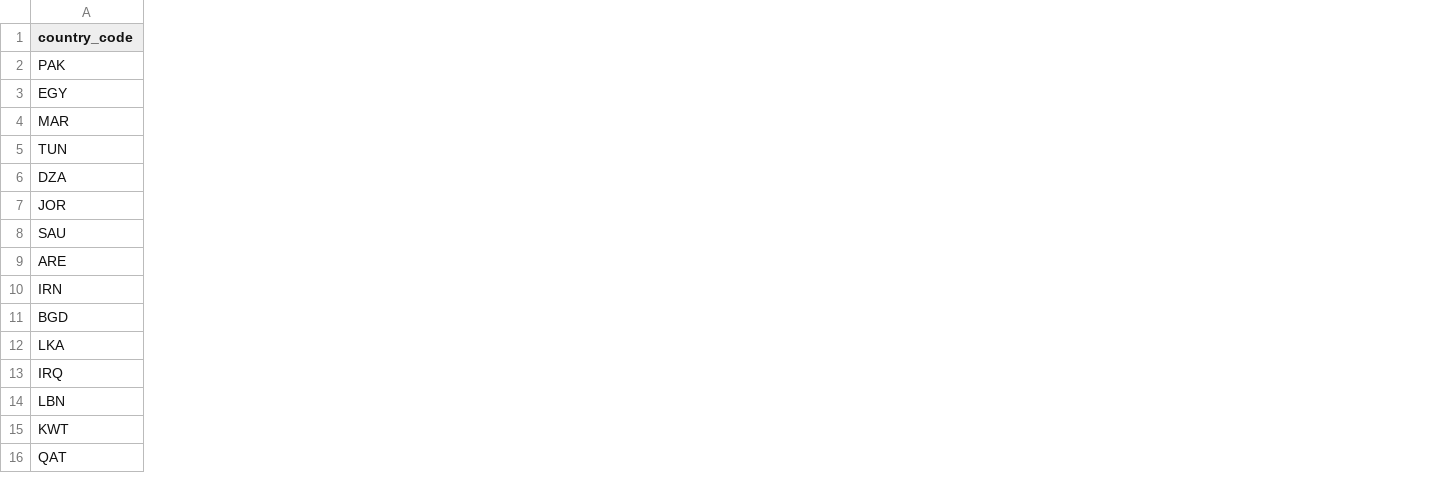
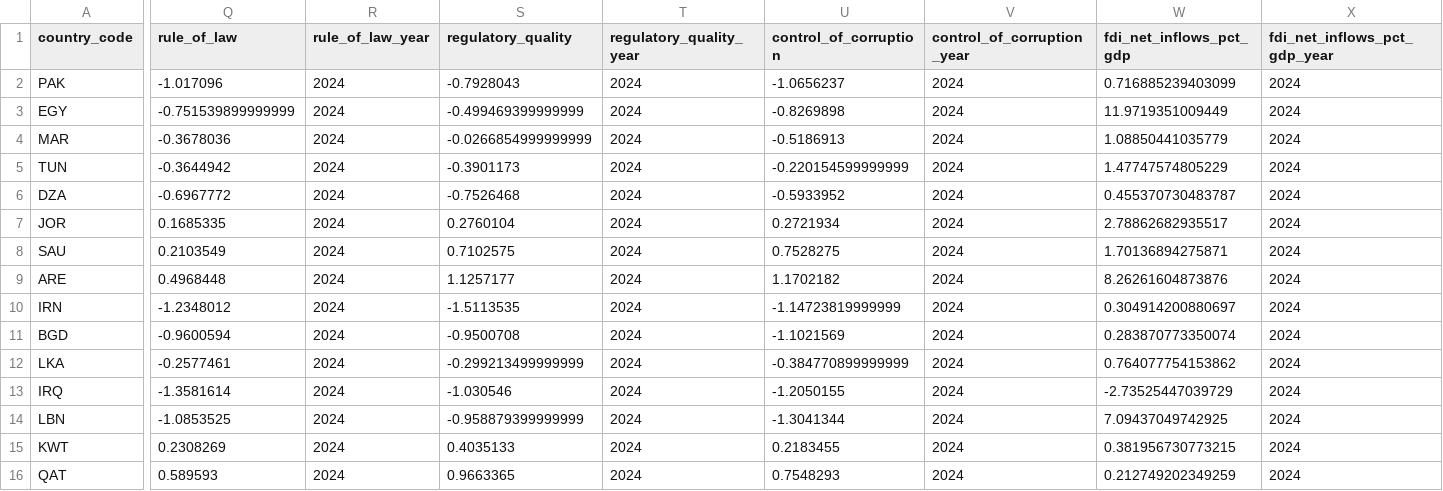
Before and after one commit to rafaywaqar2004-lang/overeign-risk-index, a CSV file: raw_data.csv, drawn as a sheet; only a part is shown, gaps mark what is left out; the diff names each change by its address in the sheet, - before the commit and + after, or states it on an @@ line.

```diff
--- a/raw_data.csv
+++ b/raw_data.csv
+column Q (rule_of_law), rows 2-16: -1.017096 | -0.751539899999999 | -0.3678036 | -0.3644942 | -0.6967772 | 0.1685335 | 0.2103549 | 0.4968448 | -1.2348012 | -0.9600594 | -0.2577461 | -1.3581614 | -1.0853525 | 0.2308269 | 0.589593
+column R (rule_of_law_year), rows 2-16: all 2024
+column S (regulatory_quality), rows 2-16: -0.7928043 | -0.499469399999999 | -0.0266854999999999 | -0.3901173 | -0.7526468 | 0.2760104 | 0.7102575 | 1.1257177 | -1.5113535 | -0.9500708 | -0.299213499999999 | -1.030546 | -0.958879399999999 | 0.4035133 | 0.9663365
+column T (regulatory_quality_year), rows 2-16: all 2024
+column U (control_of_corruption), rows 2-16: -1.0656237 | -0.8269898 | -0.5186913 | -0.220154599999999 | -0.5933952 | 0.2721934 | 0.7528275 | 1.1702182 | -1.14723819999999 | -1.1021569 | -0.384770899999999 | -1.2050155 | -1.3041344 | 0.2183455 | 0.7548293
+column V (control_of_corruption_year), rows 2-16: all 2024
+column W (fdi_net_inflows_pct_gdp), rows 2-16: 0.716885239403099 | 11.9719351009449 | 1.08850441035779 | 1.47747574805229 | 0.455370730483787 | 2.78862682935517 | 1.70136894275871 | 8.26261604873876 | 0.304914200880697 | 0.283870773350074 | 0.764077754153862 | -2.73525447039729 | 7.09437049742925 | 0.381956730773215 | 0.212749202349259
+column X (fdi_net_inflows_pct_gdp_year), rows 2-16: all 2024
```
Also changed, not shown: driver_data.csv, scored_data.csv, 8 other files.
